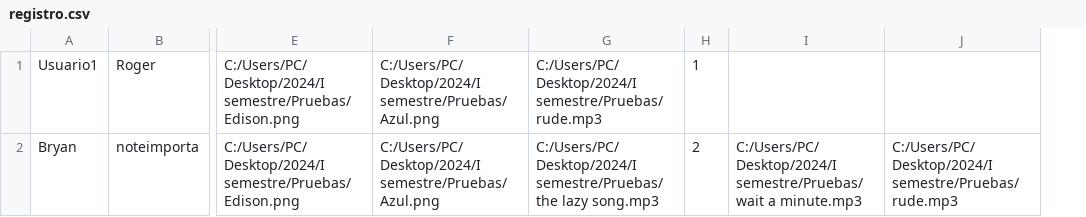
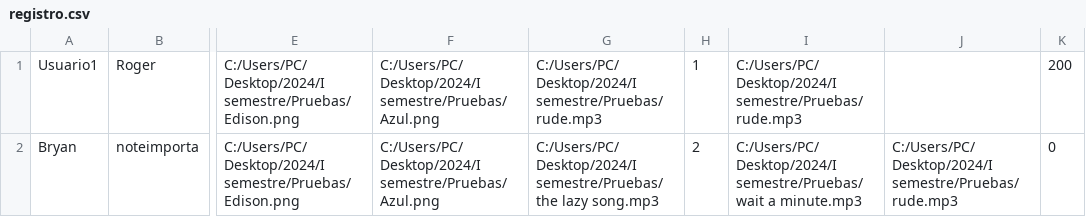
Before and after one commit to Feng672/GalactaTec, a CSV file: registro.csv, drawn as a sheet; only a part is shown, gaps mark what is left out; the diff names each change by its address in the sheet, - before the commit and + after, or states it on an @@ line.

```diff
--- a/registro.csv
+++ b/registro.csv
+column K, rows 1-2: 200 | 0
-I1: (empty)
+I1: C:/Users/PC/Desktop/2024/I semestre/Pruebas/rude.mp3
```
Also changed, not shown: 2 other files.
